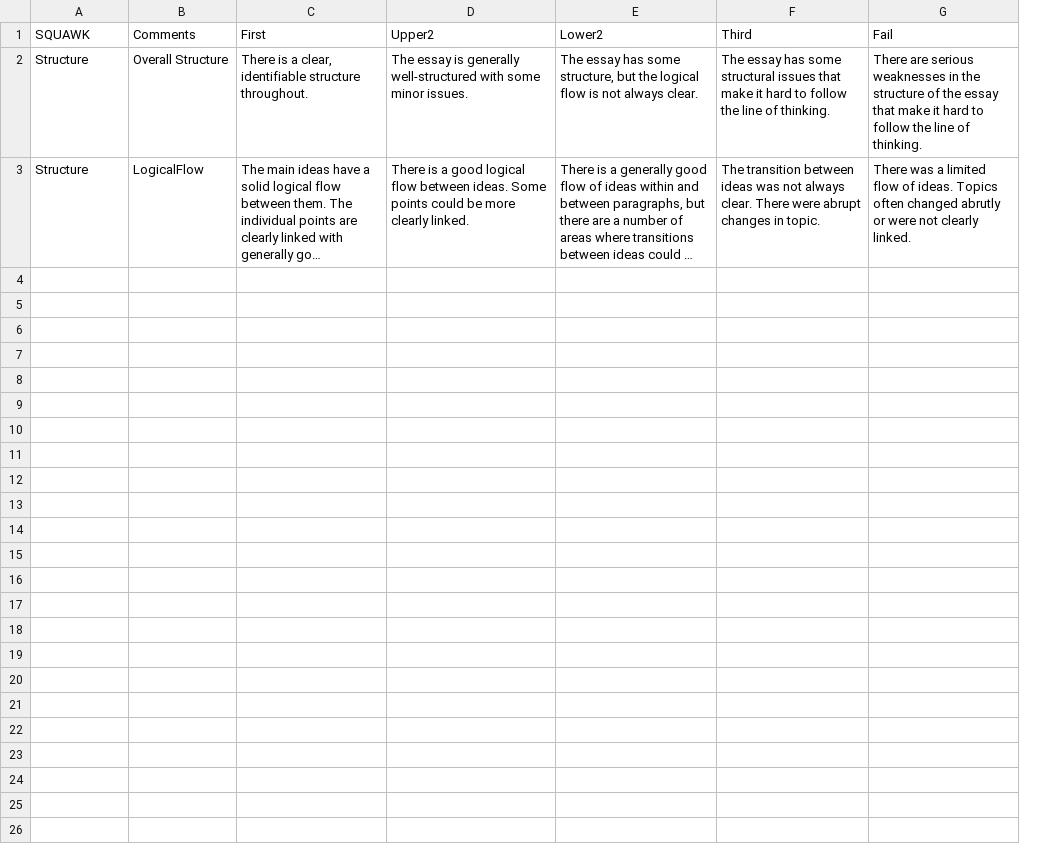
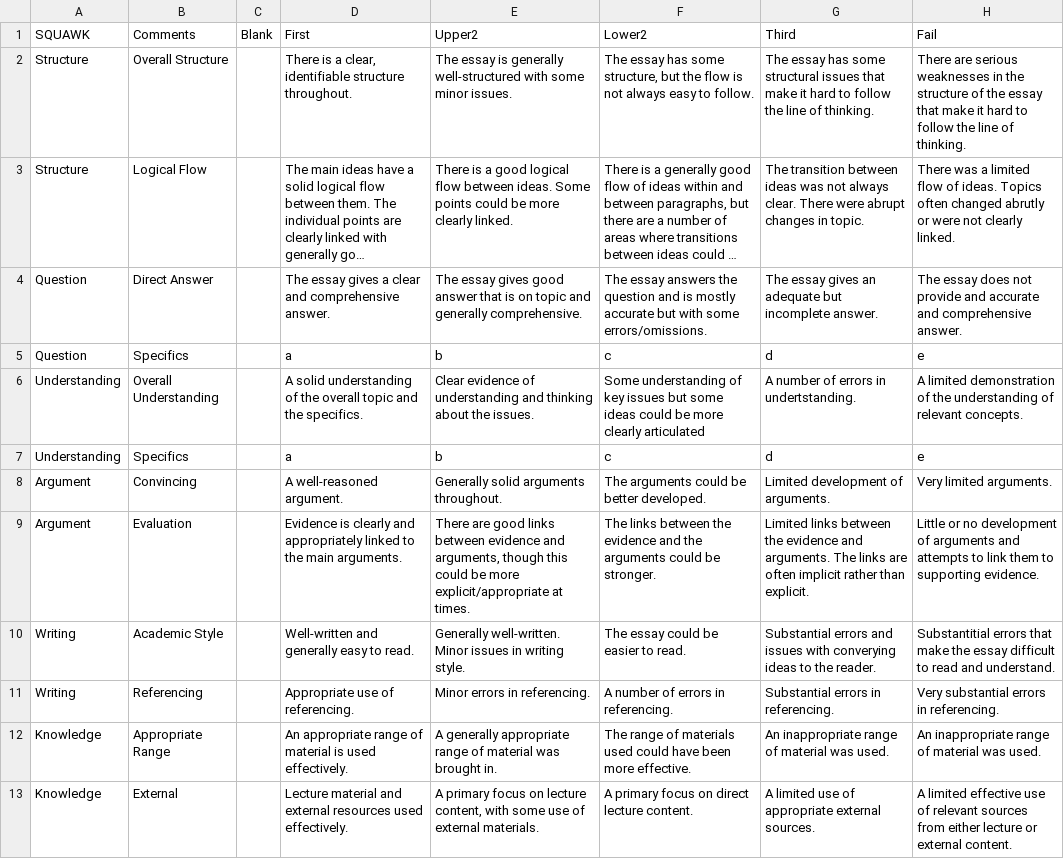
Before and after one commit to AlissaFerry/fws_speed_grading, a CSV file: updated_rubric.csv, drawn as a sheet; long unchanged cells end in …; addresses are those after the commit; the diff names each change by its address in the sheet, - before the commit and + after, or states it on an @@ line.

Commit message:
Add files via upload

```diff
--- a/updated_rubric.csv
+++ b/updated_rubric.csv
+column C (Blank), empty
-F2 (Lower2): …but the logical flow is not always clear.
+F2 (Lower2): …but the flow is not always easy to follow.
-B3 (Comments): LogicalFlow
+B3 (Comments): Logical Flow
+row 4: Question | Direct Answer |  | The essay gives a clear and comprehensive answer. | The essay gives good answer that is on topic and generally comprehensive. | The essay answers the question and is mostly accurate but with some errors/omissions. | The essay gives an adequate but incomplete answer. | The essay does not provide and accurate and comprehensive answer.
+row 5: Question | Specifics |  | a | b | c | d | e
+row 6: Understanding | Overall Understanding |  | A solid understanding of the overall topic and the specifics. | Clear evidence of understanding and thinking about the issues. | Some understanding of key issues but some ideas could be more clearly articulated | A number of errors in undertstanding. | A limited demonstration of the understanding of relevant concepts.
+row 7: Understanding | Specifics |  | a | b | c | d | e
+row 8: Argument | Convincing |  | A well-reasoned argument. | Generally solid arguments throughout. | The arguments could be better developed. | Limited development of arguments. | Very limited arguments.
+row 9: Argument | Evaluation |  | Evidence is clearly and appropriately linked to the main arguments. | There are good links between evidence and arguments, though this could be more explicit/appropriate at times. | The links between the evidence and the arguments could be stronger. | Limited links between the evidence and arguments. The links are often implicit rather than explicit. | Little or no development of arguments and attempts to link them to supporting evidence.
+row 10: Writing | Academic Style |  | Well-written and generally easy to read. | Generally well-written. Minor issues in writing style. | The essay could be easier to read. | Substantial errors and issues with converying ideas to the reader. | Substantitial errors that make the essay difficult to read and understand.
+row 11: Writing | Referencing |  | Appropriate use of referencing. | Minor errors in referencing. | A number of errors in referencing. | Substantial errors in referencing. | Very substantial errors in referencing.
+row 12: Knowledge | Appropriate Range |  | An appropriate range of material is used effectively. | A generally appropriate range of material was brought in. | The range of materials used could have been more effective. | An inappropriate range of material was used. | An inappropriate range of material was used.
+row 13: Knowledge | External |  | Lecture material and external resources used effectively. | A primary focus on lecture content, with some use of external materials. | A primary focus on direct lecture content. | A limited use of appropriate external sources. | A limited effective use of relevant sources from either lecture or external content.
```
